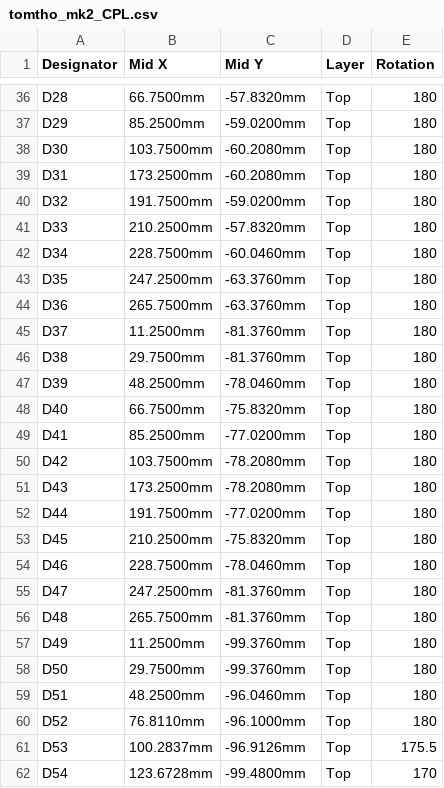
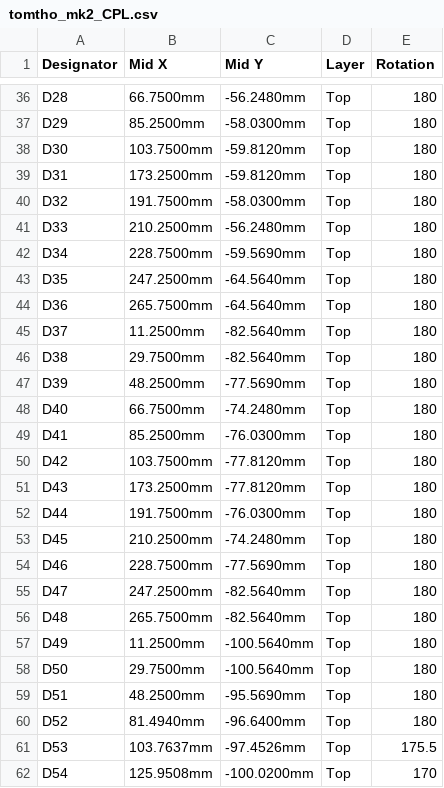
Before and after one commit to lou12de39r/ashiyu, a CSV file: jlc/tomtho_mk2_CPL.csv, drawn as a sheet; only a part is shown, gaps mark what is left out; the diff covers the shown part only; the diff names each change by its address in the sheet, - before the commit and + after, or states it on an @@ line.

```diff
--- a/jlc/tomtho_mk2_CPL.csv
+++ b/jlc/tomtho_mk2_CPL.csv
-C36 (Mid Y): -57.8320mm
+C36 (Mid Y): -56.2480mm
-C37 (Mid Y): -59.0200mm
+C37 (Mid Y): -58.0300mm
-C38:C39 (Mid Y): -60.2080mm
+C38:C39 (Mid Y): -59.8120mm
-C40 (Mid Y): -59.0200mm
+C40 (Mid Y): -58.0300mm
-C41 (Mid Y): -57.8320mm
+C41 (Mid Y): -56.2480mm
-C42 (Mid Y): -60.0460mm
+C42 (Mid Y): -59.5690mm
-C43:C44 (Mid Y): -63.3760mm
+C43:C44 (Mid Y): -64.5640mm
-C45:C46 (Mid Y): -81.3760mm
+C45:C46 (Mid Y): -82.5640mm
-C47 (Mid Y): -78.0460mm
+C47 (Mid Y): -77.5690mm
-C48 (Mid Y): -75.8320mm
+C48 (Mid Y): -74.2480mm
-C49 (Mid Y): -77.0200mm
+C49 (Mid Y): -76.0300mm
-C50:C51 (Mid Y): -78.2080mm
+C50:C51 (Mid Y): -77.8120mm
-C52 (Mid Y): -77.0200mm
+C52 (Mid Y): -76.0300mm
-C53 (Mid Y): -75.8320mm
+C53 (Mid Y): -74.2480mm
-C54 (Mid Y): -78.0460mm
+C54 (Mid Y): -77.5690mm
-C55:C56 (Mid Y): -81.3760mm
+C55:C56 (Mid Y): -82.5640mm
-C57:C58 (Mid Y): -99.3760mm
+C57:C58 (Mid Y): -100.5640mm
-C59 (Mid Y): -96.0460mm
+C59 (Mid Y): -95.5690mm
-B60 (Mid X): 76.8110mm
+B60 (Mid X): 81.4940mm
-C60 (Mid Y): -96.1000mm
+C60 (Mid Y): -96.6400mm
-B61 (Mid X): 100.2837mm
+B61 (Mid X): 103.7637mm
-C61 (Mid Y): -96.9126mm
+C61 (Mid Y): -97.4526mm
-B62 (Mid X): 123.6728mm
+B62 (Mid X): 125.9508mm
-C62 (Mid Y): -99.4800mm
+C62 (Mid Y): -100.0200mm
```
Also changed, not shown: 113 edited cells elsewhere in this file, 12 other files.
